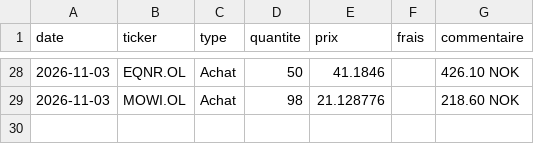
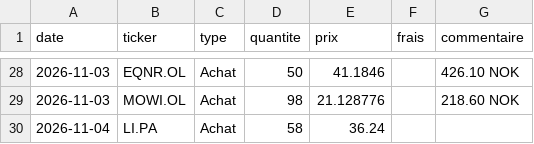
Before and after one commit to huglef180-rgb/nextwise-live, a CSV file: transactions.csv, drawn as a sheet; only a part is shown, gaps mark what is left out.

Commit message:
Add transaction for LI.PA on 2026-11-04

```diff
--- a/transactions.csv
+++ b/transactions.csv
@@ -29 +29,2 @@ date,ticker,type,quantite,prix,frais,commentaire
 2026-11-03,MOWI.OL,Achat,98,21.128776,,218.60 NOK
+2026-11-04,LI.PA,Achat,58,36.24,,
```
